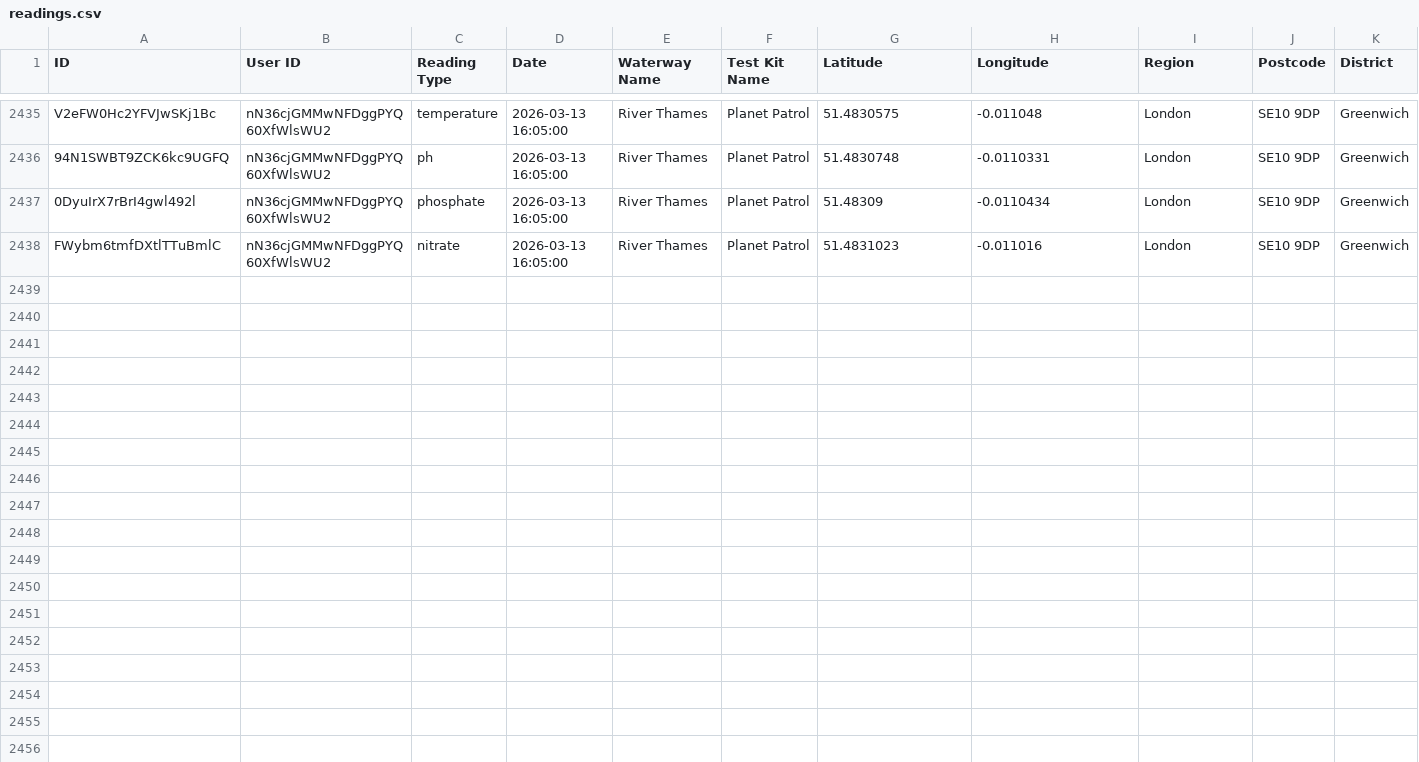
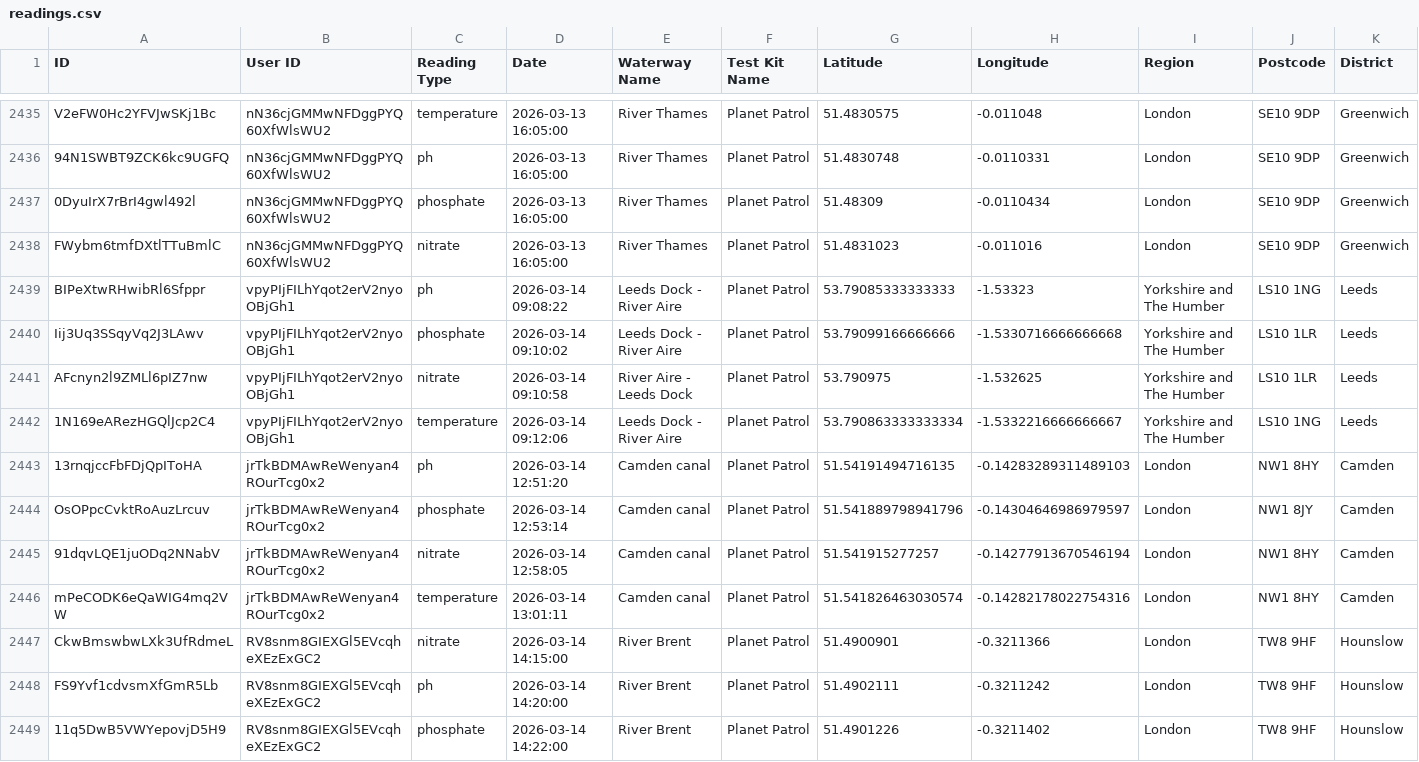
Before and after one commit to Geovation/pp-geodata, a CSV file: prod/readings.csv, drawn as a sheet; only a part is shown, gaps mark what is left out; rows hold the shown columns only; the diff names each change by its address in the sheet, - before the commit and + after, or states it on an @@ line.

```diff
--- a/prod/readings.csv
+++ b/prod/readings.csv
+row 2439: BIPeXtwRHwibRl6Sfppr | vpyPIjFILhYqot2erV2nyoOBjGh1 | ph | 2026-03-14 09:08:22 | Leeds Dock - River Aire | Planet Patrol | 53.79085333333333 | -1.53323 | Yorkshire and The Humber | LS10 1NG | Leeds
+row 2440: Iij3Uq3SSqyVq2J3LAwv | vpyPIjFILhYqot2erV2nyoOBjGh1 | phosphate | 2026-03-14 09:10:02 | Leeds Dock - River Aire | Planet Patrol | 53.79099166666666 | -1.5330716666666668 | Yorkshire and The Humber | LS10 1LR | Leeds
+row 2441: AFcnyn2l9ZMLl6pIZ7nw | vpyPIjFILhYqot2erV2nyoOBjGh1 | nitrate | 2026-03-14 09:10:58 | River Aire - Leeds Dock | Planet Patrol | 53.790975 | -1.532625 | Yorkshire and The Humber | LS10 1LR | Leeds
+row 2442: 1N169eARezHGQlJcp2C4 | vpyPIjFILhYqot2erV2nyoOBjGh1 | temperature | 2026-03-14 09:12:06 | Leeds Dock - River Aire | Planet Patrol | 53.790863333333334 | -1.5332216666666667 | Yorkshire and The Humber | LS10 1NG | Leeds
+row 2443: 13rnqjccFbFDjQpIToHA | jrTkBDMAwReWenyan4ROurTcg0x2 | ph | 2026-03-14 12:51:20 | Camden canal | Planet Patrol | 51.54191494716135 | -0.14283289311489103 | London | NW1 8HY | Camden
+row 2444: OsOPpcCvktRoAuzLrcuv | jrTkBDMAwReWenyan4ROurTcg0x2 | phosphate | 2026-03-14 12:53:14 | Camden canal | Planet Patrol | 51.541889798941796 | -0.14304646986979597 | London | NW1 8JY | Camden
+row 2445: 91dqvLQE1juODq2NNabV | jrTkBDMAwReWenyan4ROurTcg0x2 | nitrate | 2026-03-14 12:58:05 | Camden canal | Planet Patrol | 51.541915277257 | -0.14277913670546194 | London | NW1 8HY | Camden
+row 2446: mPeCODK6eQaWIG4mq2VW | jrTkBDMAwReWenyan4ROurTcg0x2 | temperature | 2026-03-14 13:01:11 | Camden canal | Planet Patrol | 51.541826463030574 | -0.14282178022754316 | London | NW1 8HY | Camden
+row 2447: CkwBmswbwLXk3UfRdmeL | RV8snm8GIEXGl5EVcqheXEzExGC2 | nitrate | 2026-03-14 14:15:00 | River Brent | Planet Patrol | 51.4900901 | -0.3211366 | London | TW8 9HF | Hounslow
+row 2448: FS9Yvf1cdvsmXfGmR5Lb | RV8snm8GIEXGl5EVcqheXEzExGC2 | ph | 2026-03-14 14:20:00 | River Brent | Planet Patrol | 51.4902111 | -0.3211242 | London | TW8 9HF | Hounslow
+row 2449: 11q5DwB5VWYepovjD5H9 | RV8snm8GIEXGl5EVcqheXEzExGC2 | phosphate | 2026-03-14 14:22:00 | River Brent | Planet Patrol | 51.4901226 | -0.3211402 | London | TW8 9HF | Hounslow
```
Also changed, not shown: 6 other files.
